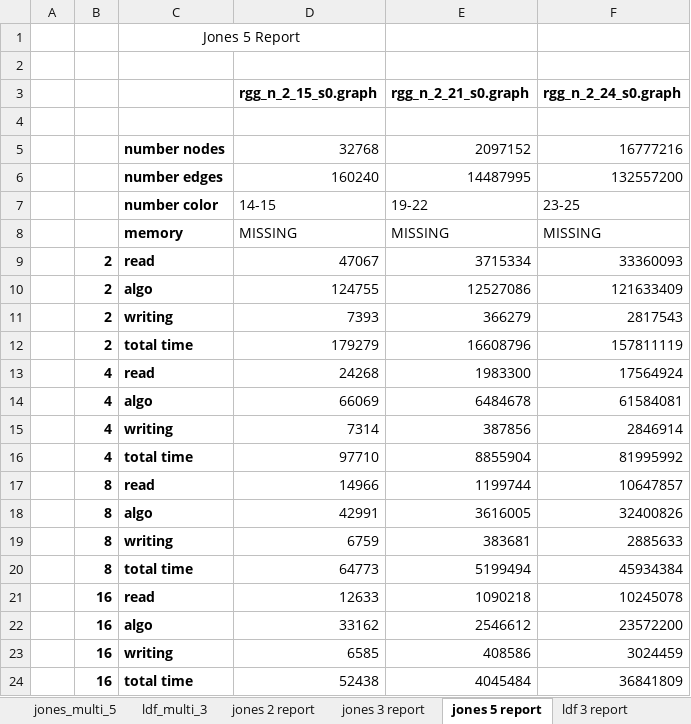
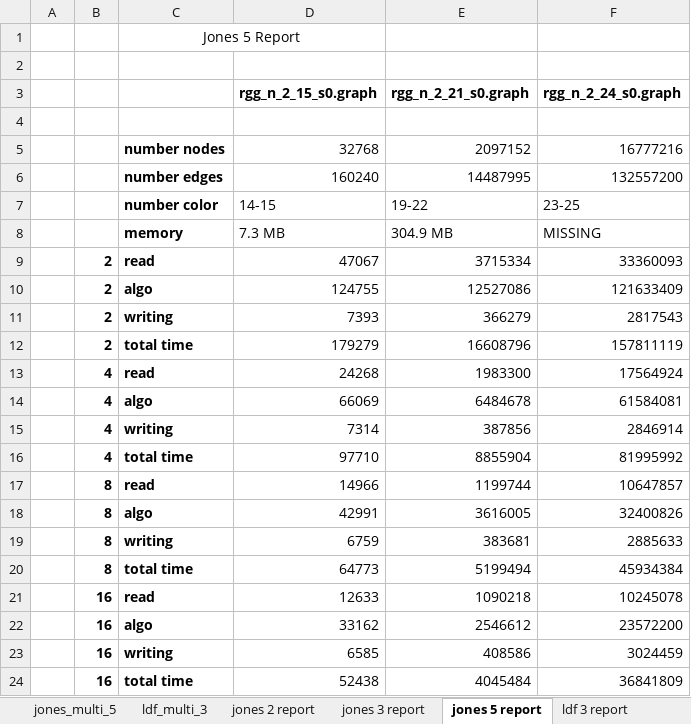
Before and after one commit to Frititati/GraphColoringQ1, an Excel workbook: raw_data/excel_report_first.xlsx, sheet jones 5 report, drawn as a sheet; values as stored, in another font and other column widths than the file's, no borders; the diff names each change by its address in the sheet, - before the commit and + after, or states it on an @@ line.

```diff
--- a/raw_data/excel_report_first.xlsx (sheet jones 5 report)
+++ b/raw_data/excel_report_first.xlsx (sheet jones 5 report)
-D8 (rgg_n_2_15_s0.graph): MISSING
+D8 (rgg_n_2_15_s0.graph): 7.3 MB
-E8 (rgg_n_2_21_s0.graph): MISSING
+E8 (rgg_n_2_21_s0.graph): 304.9 MB
```
Also changed, not shown: sheet ldf 3 report, sheet jones 3 report, sheet jones 2 report, formulas that keep their value, raw_data/excel_report_second.xlsx.
